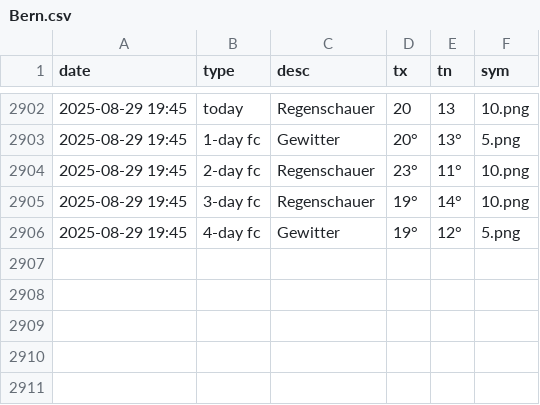
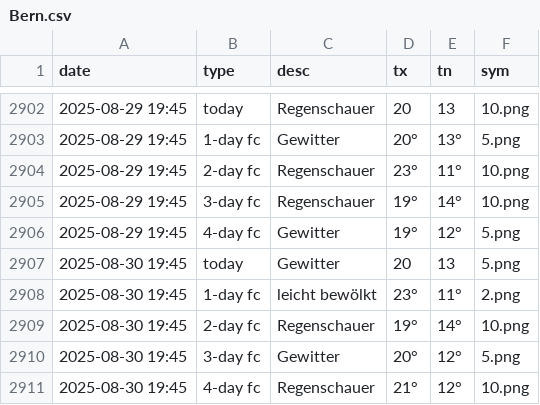
Before and after one commit to amannj/Scrapeo, a CSV file: data/Bern.csv, drawn as a sheet; only a part is shown, gaps mark what is left out.

```diff
--- a/data/Bern.csv
+++ b/data/Bern.csv
@@ -2906 +2906,6 @@ date,type,desc,tx,tn,sym
 2025-08-29 19:45,4-day fc,Gewitter,19°,12°,5.png
+2025-08-30 19:45,today,Gewitter,20,13,5.png
+2025-08-30 19:45,1-day fc,leicht bewölkt,23°,11°,2.png
+2025-08-30 19:45,2-day fc,Regenschauer,19°,14°,10.png
+2025-08-30 19:45,3-day fc,Gewitter,20°,12°,5.png
+2025-08-30 19:45,4-day fc,Regenschauer,21°,12°,10.png
```
Also changed, not shown: data/Basel.csv, data/Brig.csv, 6 other files.
